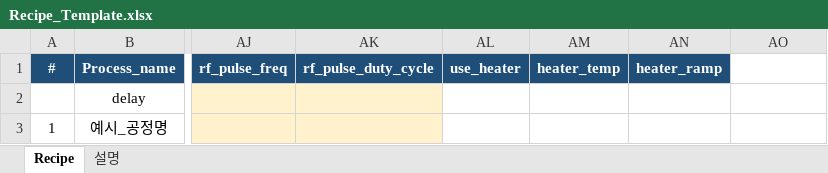
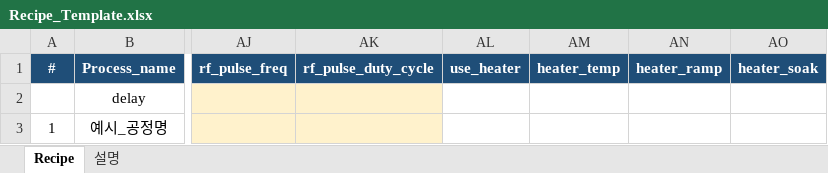
Before and after one commit to LeeJunHeon/Chamber.Total_program, an Excel workbook: recipes/Recipe_Template.xlsx, sheet Recipe, drawn as a sheet; only a part is shown, gaps mark what is left out; values as stored, in another font and other column widths than the file's, no borders; conditional formats not drawn; the diff names each change by its address in the sheet, - before the commit and + after, or states it on an @@ line.

```diff
--- a/recipes/Recipe_Template.xlsx (sheet Recipe)
+++ b/recipes/Recipe_Template.xlsx (sheet Recipe)
-AO1: (empty)
+AO1: heater_soak
-AO1 fill: none
+AO1 fill: #1F4E78
```
Also changed, not shown: sheet 설명, 9 other files.
